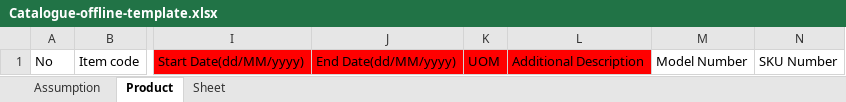
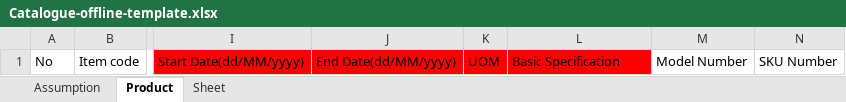
Before and after one commit to cdcscmdeveloper/liferay-plugins-sdk-6.1.1, an Excel workbook: portlets/NGeP-portlet/docroot/excelUpload/Catalogue-offline-template.xlsx, sheet Product, drawn as a sheet; only a part is shown, gaps mark what is left out; values as stored, in another font and other column widths than the file's, no borders; table styles not drawn; the diff names each change by its address in the sheet, - before the commit and + after, or states it on an @@ line.

Commit message:
#30457 - change wording

```diff
--- a/portlets/NGeP-portlet/docroot/excelUpload/Catalogue-offline-template.xlsx (sheet Product)
+++ b/portlets/NGeP-portlet/docroot/excelUpload/Catalogue-offline-template.xlsx (sheet Product)
-L1: Additional Description
+L1: Basic Specification
```
